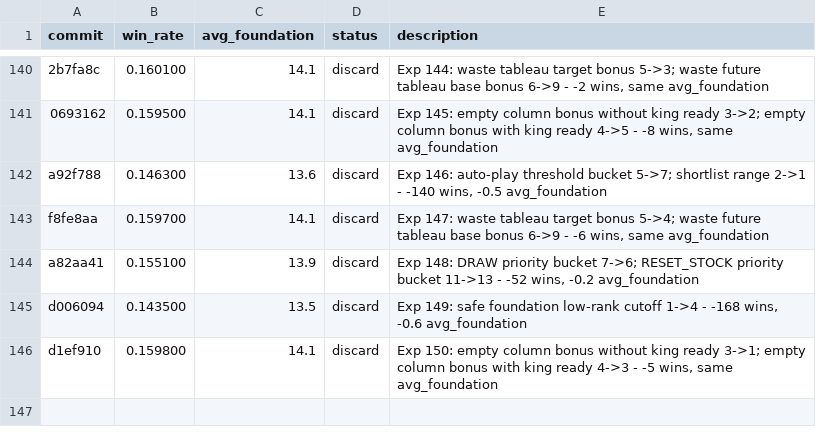
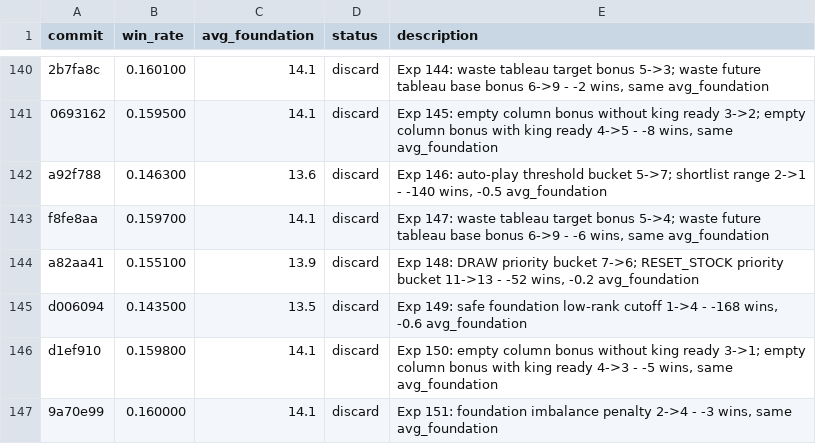
Before and after one commit to ridermw/autoresearch, a TSV file: autosolitaire/results.tsv, drawn as a sheet; only a part is shown, gaps mark what is left out.

```diff
--- a/autosolitaire/results.tsv
+++ b/autosolitaire/results.tsv
@@ -146 +146,2 @@ d006094	0.143500	13.5	discard	Exp 149: safe foundation low-rank cutoff 1->4 - -1
 d1ef910	0.159800	14.1	discard	Exp 150: empty column bonus without king ready 3->1; empty column bonus with king ready 4->3 - -5 wins, same avg_foundation
+9a70e99	0.160000	14.1	discard	Exp 151: foundation imbalance penalty 2->4 - -3 wins, same avg_foundation
```
Also changed, not shown: 1 other file.
